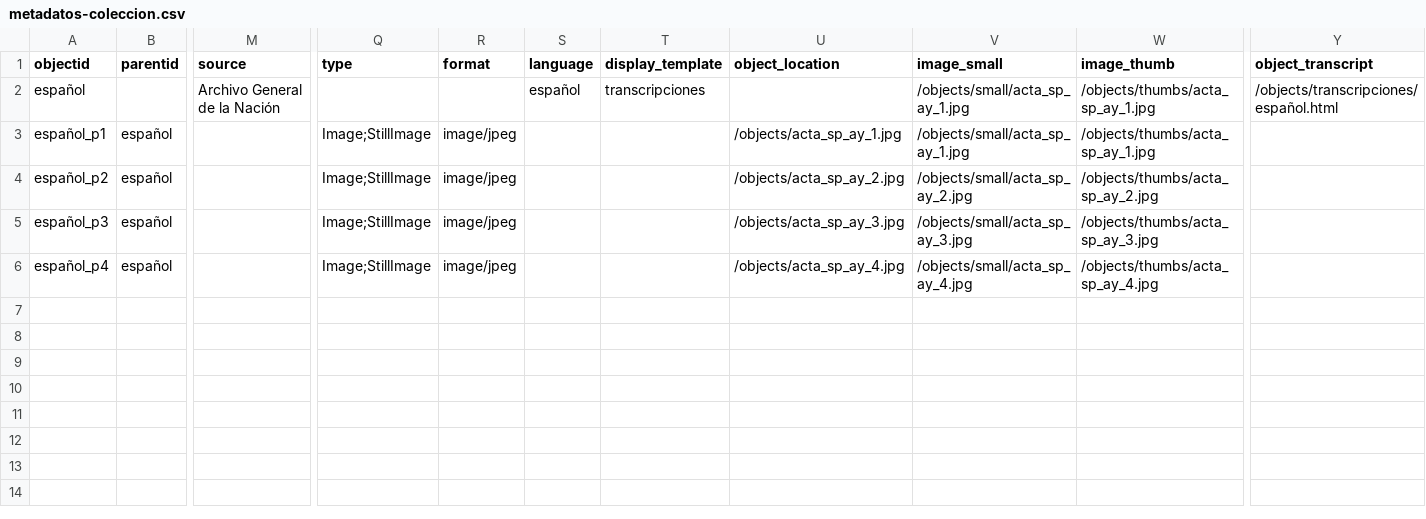
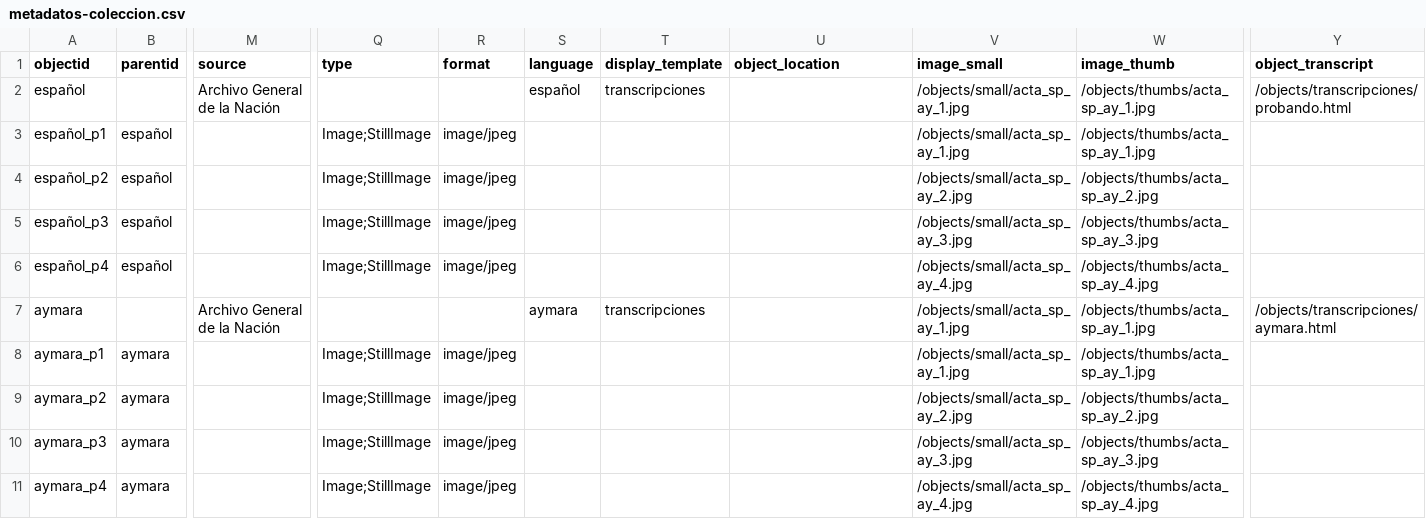
Before and after one commit to mirandaflorencia/florindependencia, a CSV file: _data/metadatos-coleccion.csv, drawn as a sheet; only a part is shown, gaps mark what is left out; rows hold the shown columns only; the diff names each change by its address in the sheet, - before the commit and + after, or states it on an @@ line.

Commit message:
Add files via upload
agregada versión aymara

```diff
--- a/_data/metadatos-coleccion.csv
+++ b/_data/metadatos-coleccion.csv
-Y2 (object_transcript): /objects/transcripciones/español.html
+Y2 (object_transcript): /objects/transcripciones/probando.html
-U3 (object_location): /objects/acta_sp_ay_1.jpg
+U3 (object_location): (empty)
-U4 (object_location): /objects/acta_sp_ay_2.jpg
+U4 (object_location): (empty)
-U5 (object_location): /objects/acta_sp_ay_3.jpg
+U5 (object_location): (empty)
-U6 (object_location): /objects/acta_sp_ay_4.jpg
+U6 (object_location): (empty)
+row 7: aymara |  | Archivo General de la Nación |  |  | aymara | transcripciones |  | /objects/small/acta_sp_ay_1.jpg | /objects/thumbs/acta_sp_ay_1.jpg | /objects/transcripciones/aymara.html
+row 8: aymara_p1 | aymara |  | Image;StillImage | image/jpeg |  |  |  | /objects/small/acta_sp_ay_1.jpg | /objects/thumbs/acta_sp_ay_1.jpg
+row 9: aymara_p2 | aymara |  | Image;StillImage | image/jpeg |  |  |  | /objects/small/acta_sp_ay_2.jpg | /objects/thumbs/acta_sp_ay_2.jpg
+row 10: aymara_p3 | aymara |  | Image;StillImage | image/jpeg |  |  |  | /objects/small/acta_sp_ay_3.jpg | /objects/thumbs/acta_sp_ay_3.jpg
+row 11: aymara_p4 | aymara |  | Image;StillImage | image/jpeg |  |  |  | /objects/small/acta_sp_ay_4.jpg | /objects/thumbs/acta_sp_ay_4.jpg
```
